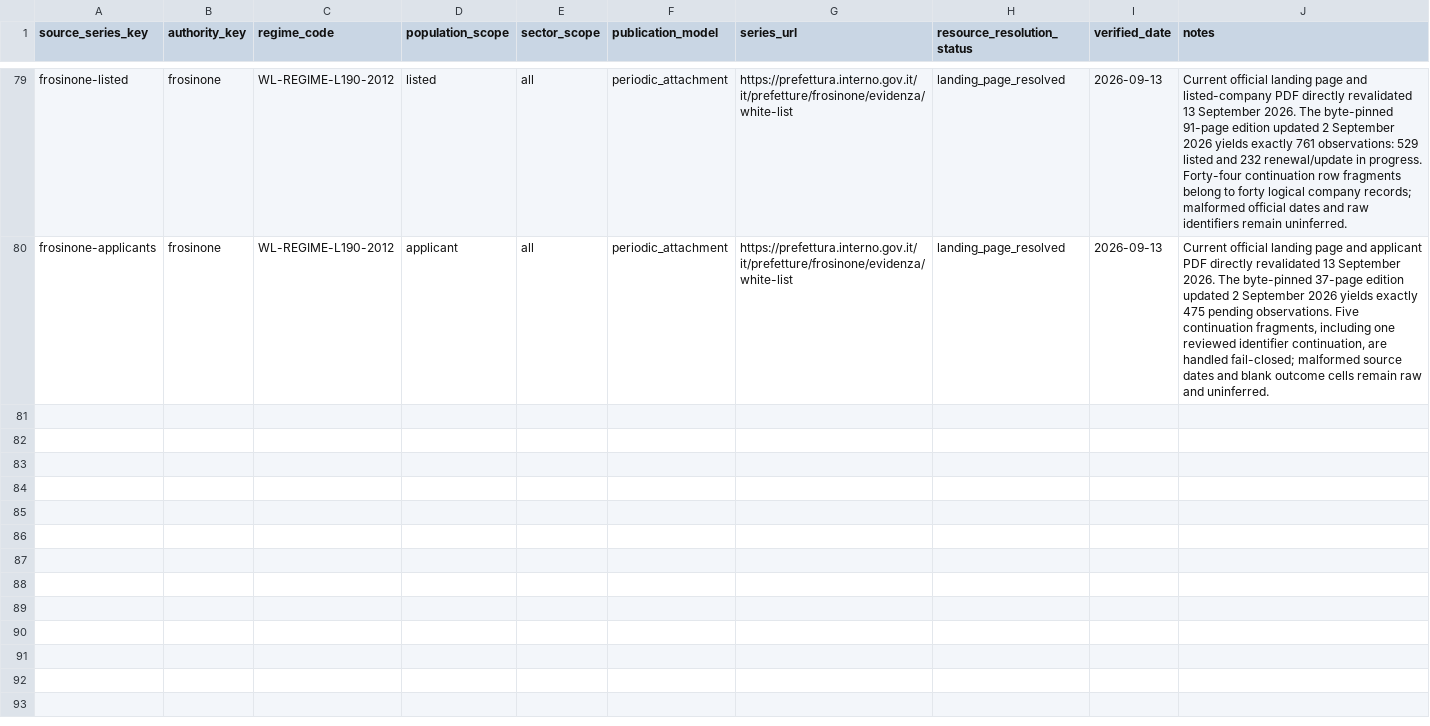
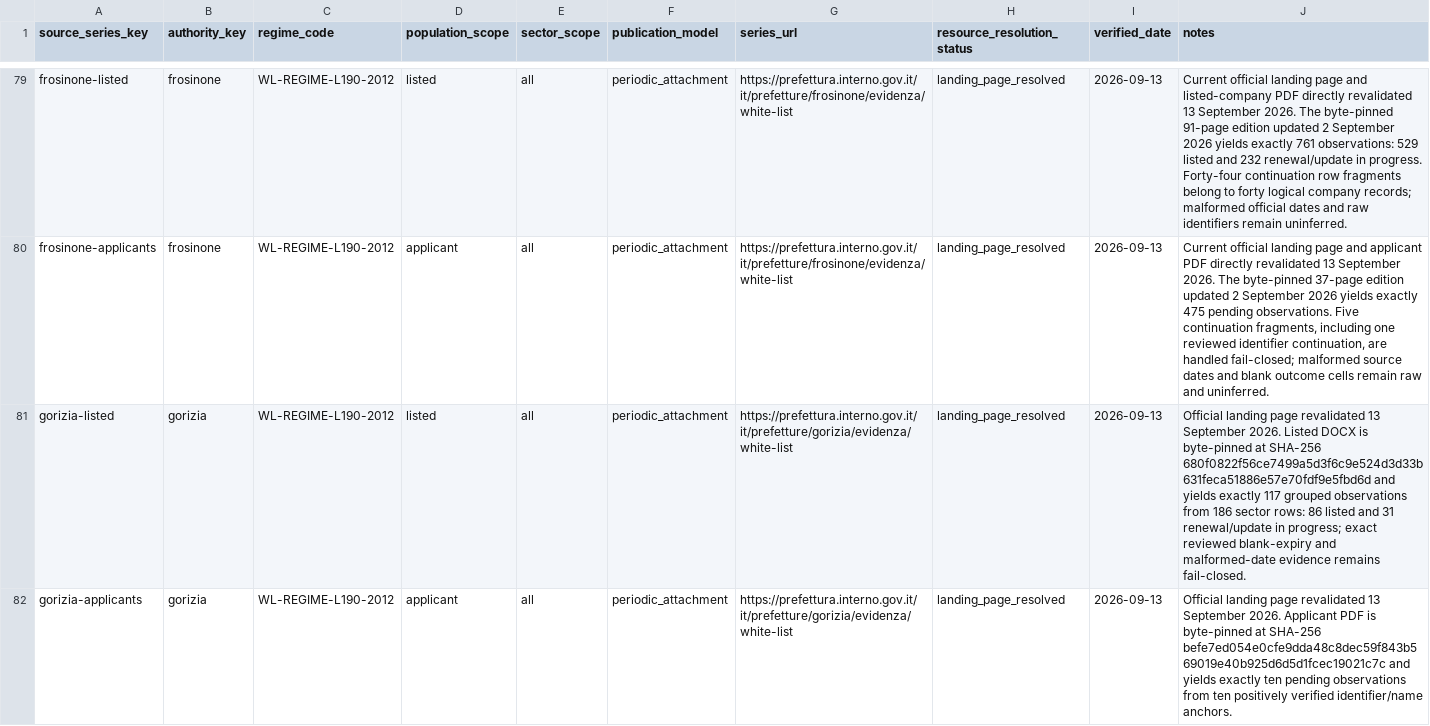
Before and after one commit to colazeta/italian-anti-mafia-whitelist, a CSV file: data/source_registry/source_series_inventory.csv, drawn as a sheet; only a part is shown, gaps mark what is left out; the diff names each change by its address in the sheet, - before the commit and + after, or states it on an @@ line.

```diff
--- a/data/source_registry/source_series_inventory.csv
+++ b/data/source_registry/source_series_inventory.csv
+row 81: gorizia-listed | gorizia | WL-REGIME-L190-2012 | listed | all | periodic_attachment | https://prefettura.interno.gov.it/it/prefetture/gorizia/evidenza/white-list | landing_page_resolved | 2026-09-13 | Official landing page revalidated 13 September 2026. Listed DOCX is byte-pinned at SHA-256 680f0822f56ce7499a5d3f6c9e524d3d33b631feca51886e57e70fdf9e5fbd6d and yields exactly 117 grouped observations from 186 sector rows: 86 listed and 31 renewal/update in progress; exact reviewed blank-expiry and malformed-date evidence remains fail-closed.
+row 82: gorizia-applicants | gorizia | WL-REGIME-L190-2012 | applicant | all | periodic_attachment | https://prefettura.interno.gov.it/it/prefetture/gorizia/evidenza/white-list | landing_page_resolved | 2026-09-13 | Official landing page revalidated 13 September 2026. Applicant PDF is byte-pinned at SHA-256 befe7ed054e0cfe9dda48c8dec59f843b569019e40b925d6d5d1fcec19021c7c and yields exactly ten pending observations from ten positively verified identifier/name anchors.
```
Also changed, not shown: data/catalog.csv, data/source_registry/verified_primary_pages.csv, 19 other files.
